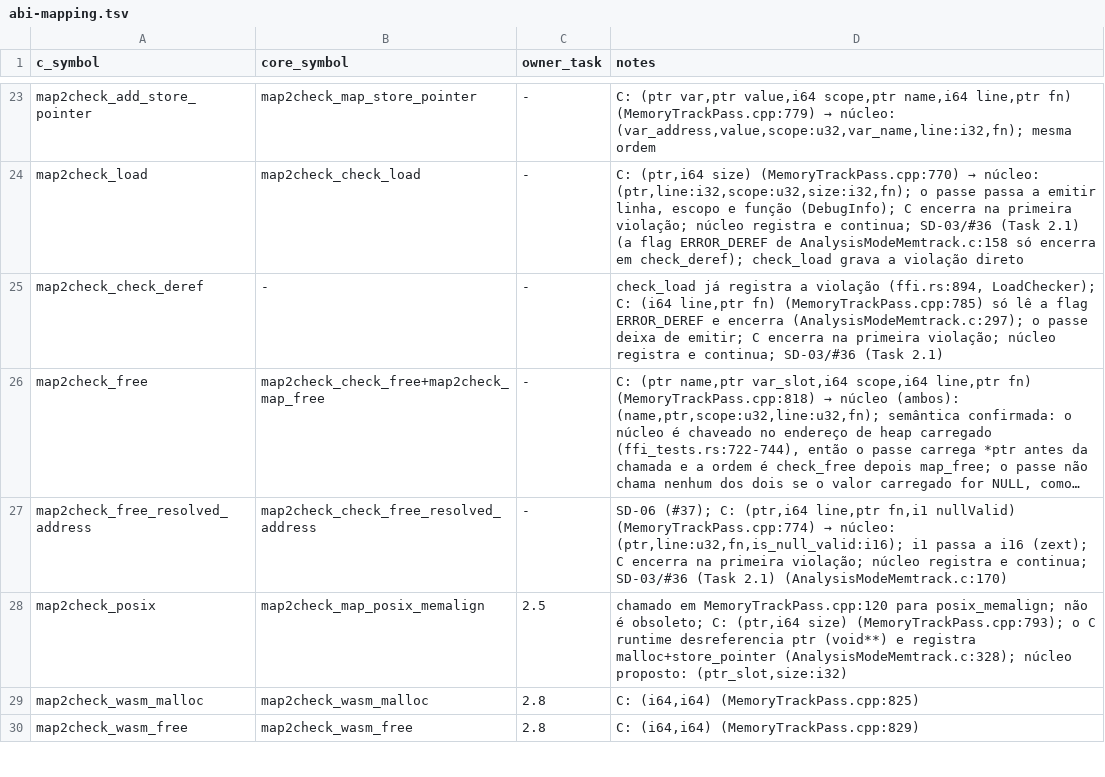
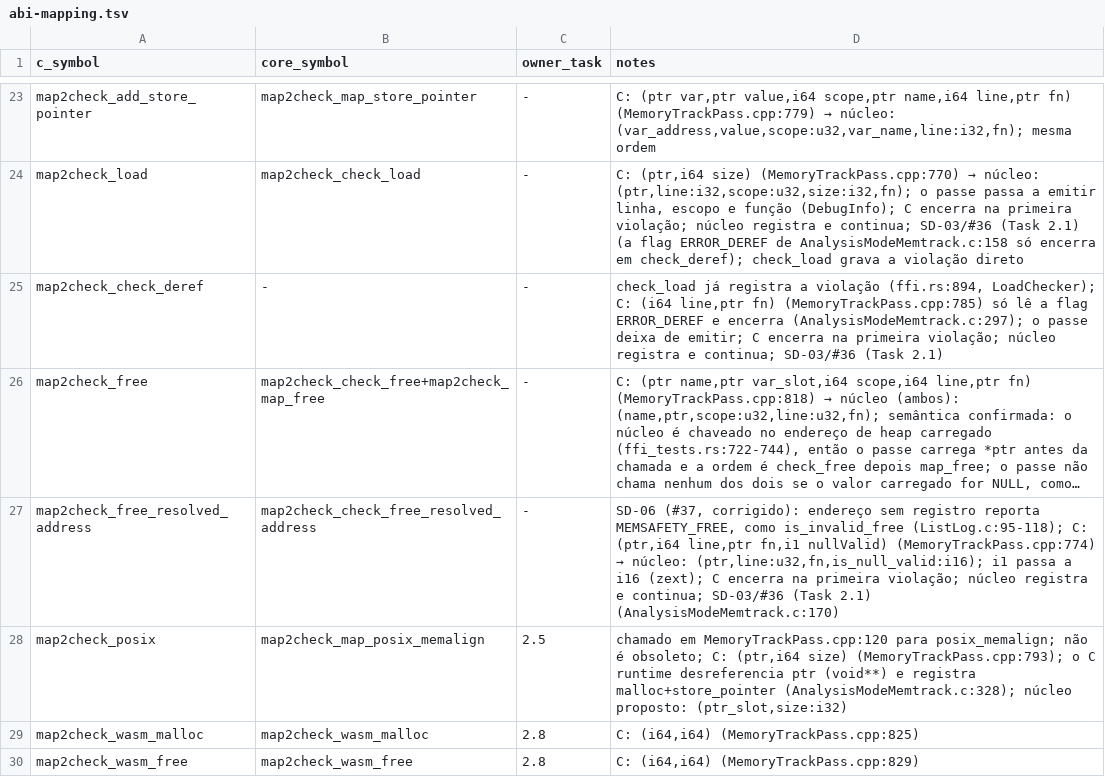
Before and after one commit to hbgit/map2check-library, a TSV file: docs/cutover/abi-mapping.tsv, drawn as a sheet; only a part is shown, gaps mark what is left out; long unchanged cells end in …; the diff names each change by its address in the sheet, - before the commit and + after, or states it on an @@ line.

Commit message:
fix: report an untracked resolved free as invalid (#37)
map2check_check_free_resolved_address treated an address with no heap
record as a safe free, while map2check_check_free reported MEMSAFETY_FREE
for it. The C runtime of Map2Check develop uses is_invalid_free
(ListLog.c:95-118) on both free paths, and it returns true when no row
points to the address.

is_invalid_free_resolved now lets the most recent heap record (allocation
or free) decide and reports an address with none as invalid. Invert the
pinning tests, add sd06_untracked_free_is_invalid and a stack-slot case,
mark SD-06 fixed and update api-deltas and the ABI mapping row.

```diff
--- a/docs/cutover/abi-mapping.tsv
+++ b/docs/cutover/abi-mapping.tsv
-D27 (notes): SD-06 (#37); C: (ptr,i64…
+D27 (notes): SD-06 (#37, corrigido): endereço sem registro reporta MEMSAFETY_FREE, como is_invalid_free (ListLog.c:95-118); C: (ptr,i64…
```
Also changed, not shown: 5 other files.
